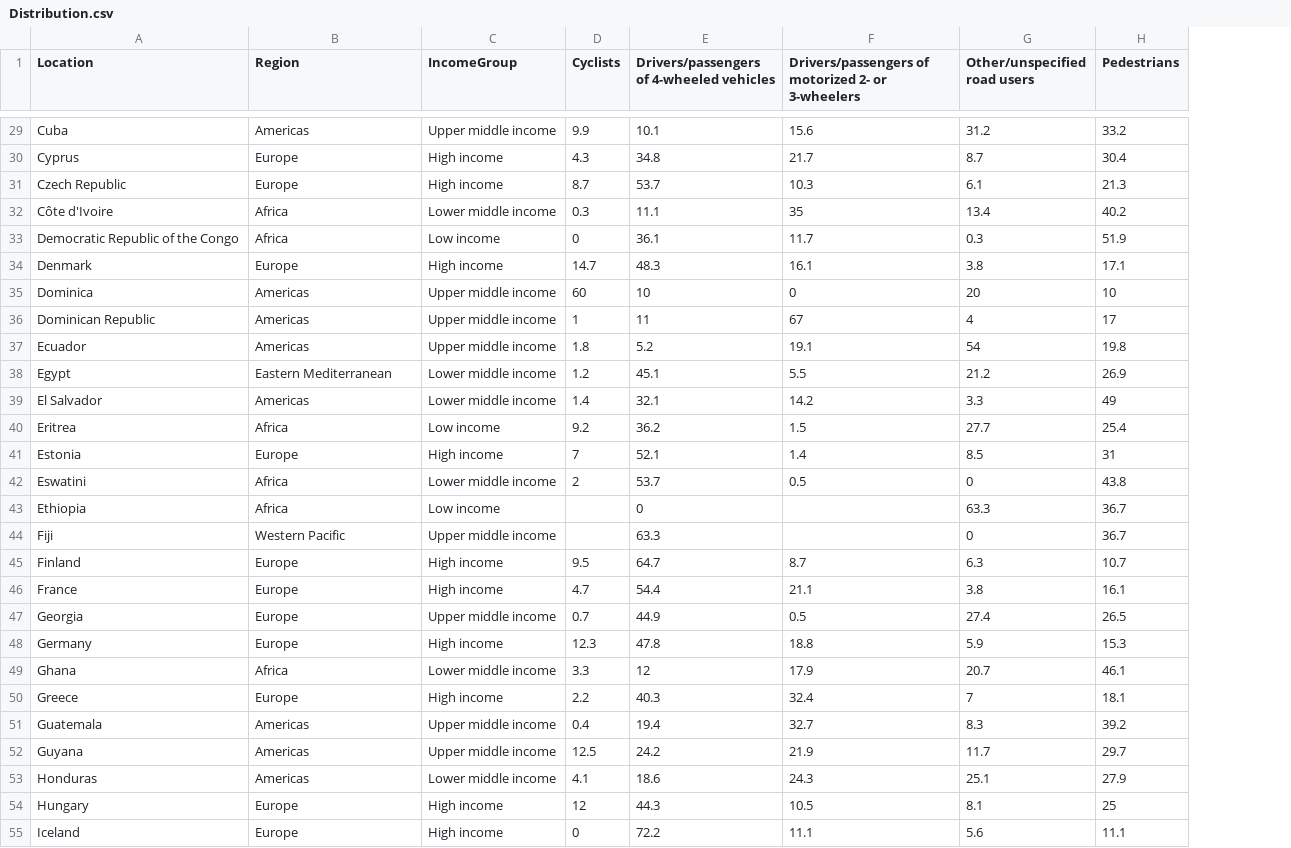
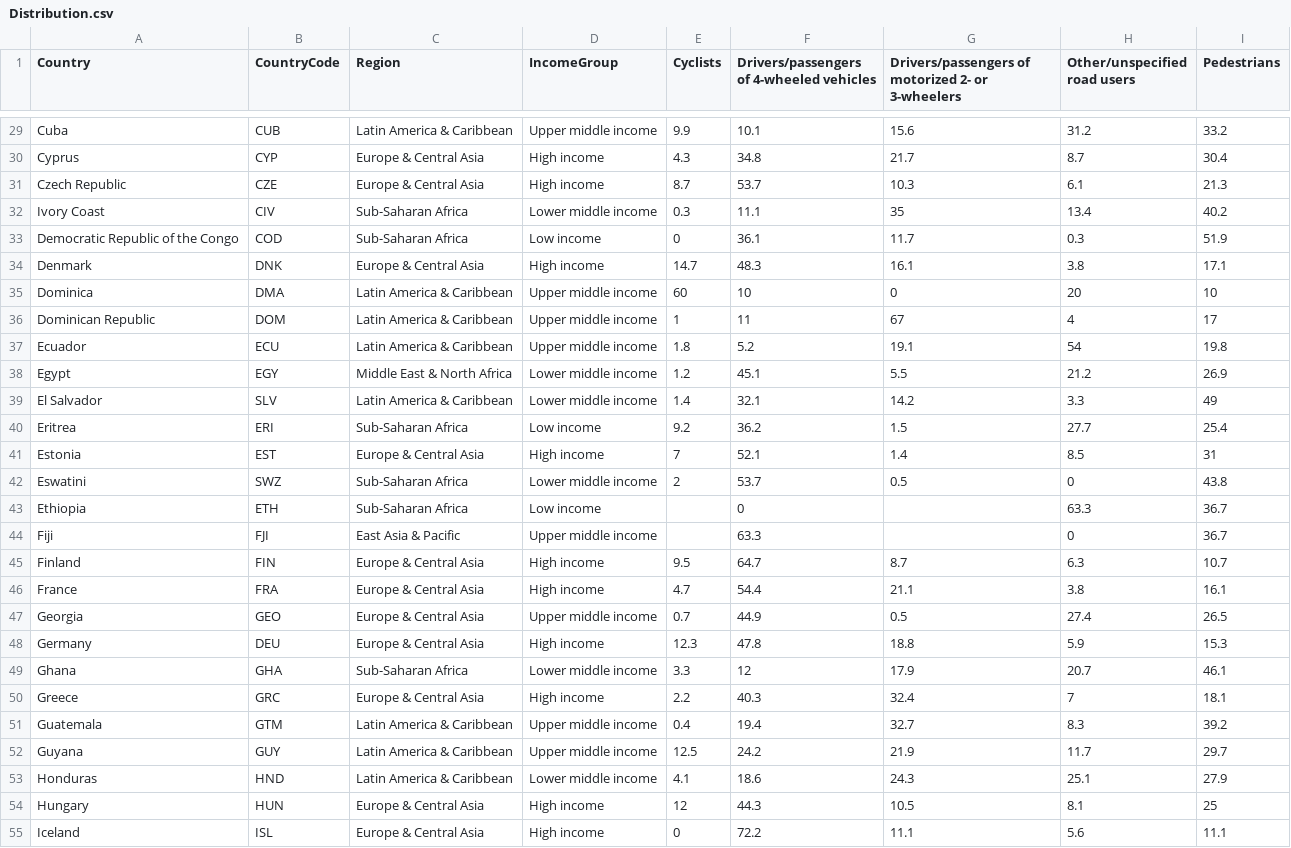
Before and after one commit to awang288/awang288.github.io, a CSV file: raw_data/Distribution.csv, drawn as a sheet; only a part is shown, gaps mark what is left out; addresses are those after the commit; the diff covers the shown part only; the diff names each change by its address in the sheet, - before the commit and + after, or states it on an @@ line.

```diff
--- a/raw_data/Distribution.csv
+++ b/raw_data/Distribution.csv
+column B (CountryCode), rows 29-55: CUB | CYP | CZE | CIV | COD | DNK | DMA | DOM | ECU | EGY | SLV | ERI | EST | SWZ | ETH | FJI | FIN | FRA | GEO | DEU | GHA | GRC | GTM | GUY | HND | HUN | ISL
-A1: Location
+A1: Country
-C29 (Region): Americas
+C29 (Region): Latin America & Caribbean
-C30:C31 (Region): Europe
+C30:C31 (Region): Europe & Central Asia
-A32 (Country): Côte d'Ivoire
+A32 (Country): Ivory Coast
-C32:C33 (Region): Africa
+C32:C33 (Region): Sub-Saharan Africa
-C34 (Region): Europe
+C34 (Region): Europe & Central Asia
-C35:C37 (Region): Americas
+C35:C37 (Region): Latin America & Caribbean
-C38 (Region): Eastern Mediterranean
+C38 (Region): Middle East & North Africa
-C39 (Region): Americas
+C39 (Region): Latin America & Caribbean
-C40 (Region): Africa
+C40 (Region): Sub-Saharan Africa
-C41 (Region): Europe
+C41 (Region): Europe & Central Asia
-C42:C43 (Region): Africa
+C42:C43 (Region): Sub-Saharan Africa
-C44 (Region): Western Pacific
+C44 (Region): East Asia & Pacific
-C45:C48 (Region): Europe
+C45:C48 (Region): Europe & Central Asia
-C49 (Region): Africa
+C49 (Region): Sub-Saharan Africa
-C50 (Region): Europe
+C50 (Region): Europe & Central Asia
-C51:C53 (Region): Americas
+C51:C53 (Region): Latin America & Caribbean
-C54:C55 (Region): Europe
+C54:C55 (Region): Europe & Central Asia
```
Also changed, not shown: 73 edited cells elsewhere in this file, raw_data/CountryMetadata.csv, 4 other files.
